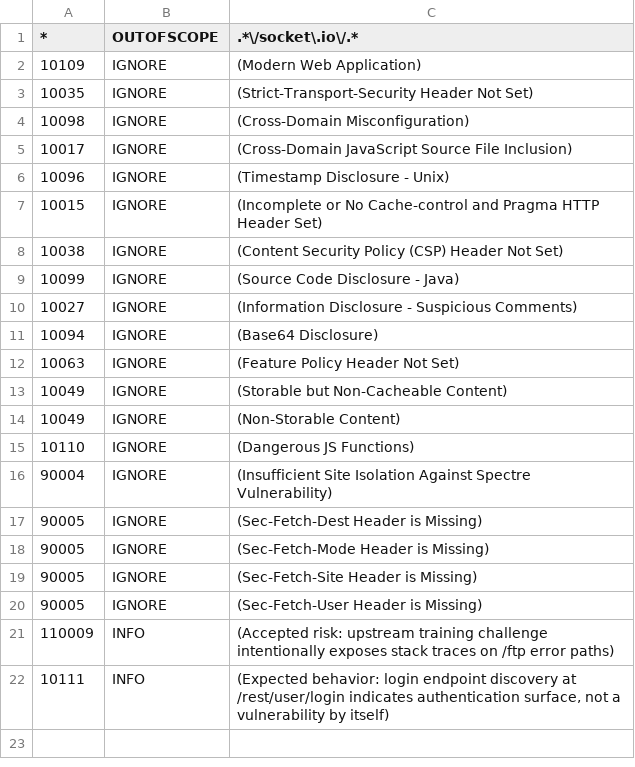
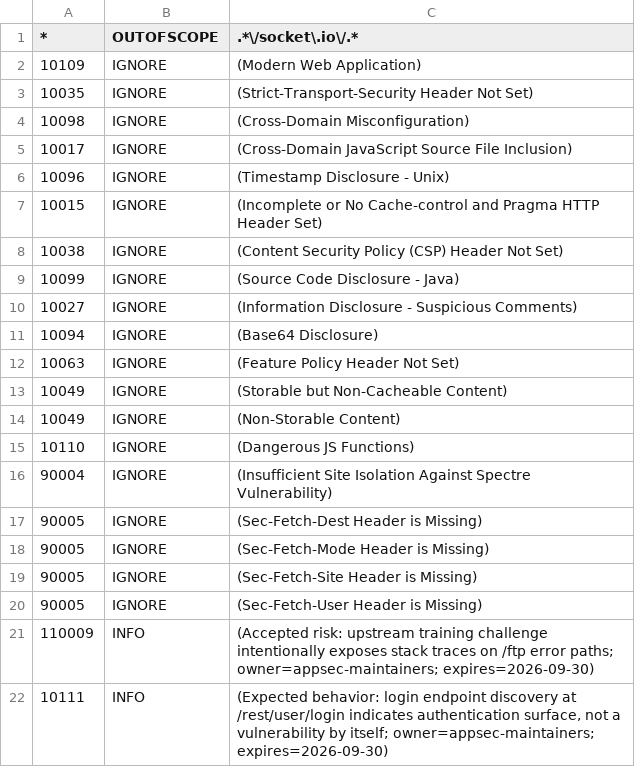
Before and after one commit to juice-shop/juice-shop, a TSV file: .zap/rules.tsv, drawn as a sheet.

```diff
--- a/.zap/rules.tsv
+++ b/.zap/rules.tsv
@@ -20,3 +20,3 @@
 90005	IGNORE	(Sec-Fetch-User Header is Missing)
-110009	INFO	(Accepted risk: upstream training challenge intentionally exposes stack traces on /ftp error paths)
-10111	INFO	(Expected behavior: login endpoint discovery at /rest/user/login indicates authentication surface, not a vulnerability by itself)
+110009	INFO	(Accepted risk: upstream training challenge intentionally exposes stack traces on /ftp error paths; owner=appsec-maintainers; expires=2026-09-30)
+10111	INFO	(Expected behavior: login endpoint discovery at /rest/user/login indicates authentication surface, not a vulnerability by itself; owner=appsec-maintainers; expires=2026-09-30)
```
Also changed, not shown: 4 other files.
